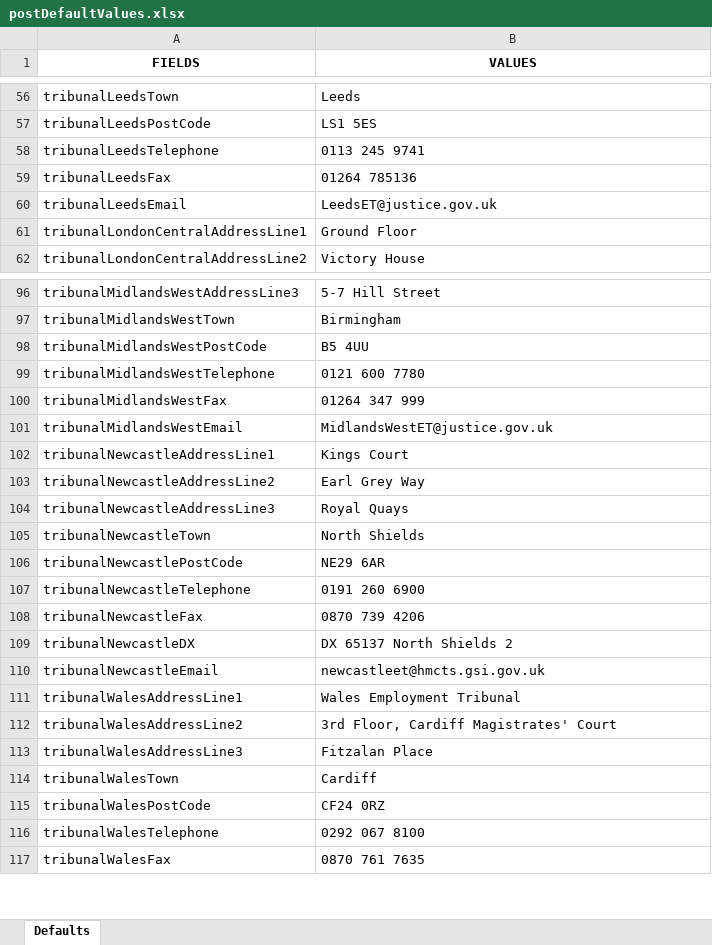
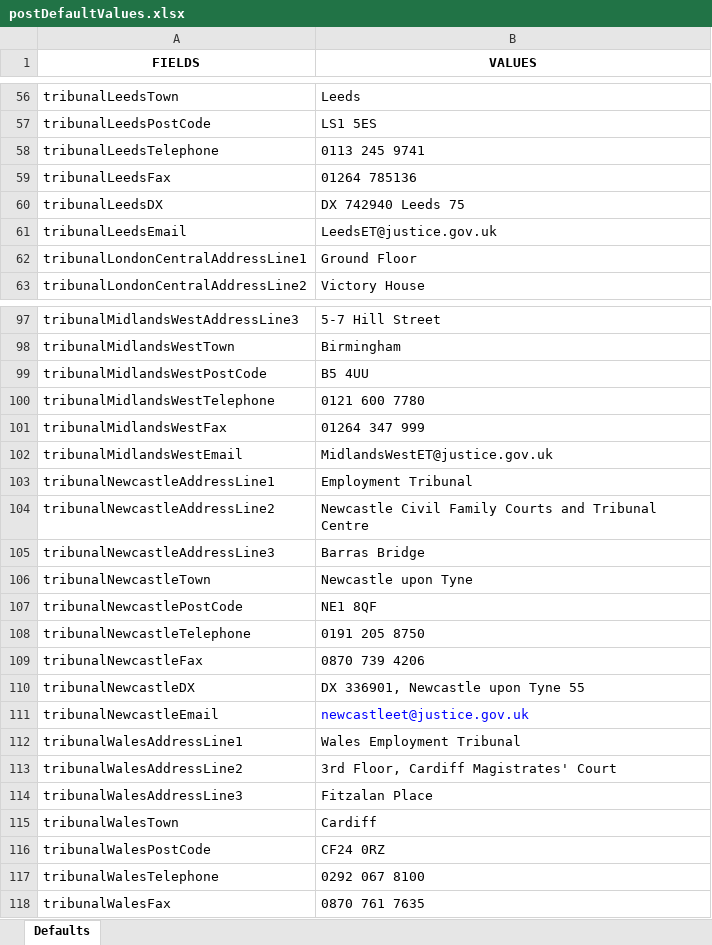
Before and after one commit to hmcts/ethos-repl-docmosis-service, an Excel workbook: src/main/resources/postDefaultValues.xlsx, sheet Defaults, drawn as a sheet; only a part is shown, gaps mark what is left out; values as stored, in another font and other column widths than the file's, no borders; addresses are those after the commit; the diff names each change by its address in the sheet, - before the commit and + after, or states it on an @@ line.

Commit message:
Reverted changes. Added DX leeds

```diff
--- a/src/main/resources/postDefaultValues.xlsx (sheet Defaults)
+++ b/src/main/resources/postDefaultValues.xlsx (sheet Defaults)
+row 60: tribunalLeedsDX | DX 742940 Leeds 75
-B103 (VALUES): Kings Court
+B103 (VALUES): Employment Tribunal
-B104 (VALUES): Earl Grey Way
+B104 (VALUES): Newcastle Civil Family Courts and Tribunal Centre
-B105 (VALUES): Royal Quays
+B105 (VALUES): Barras Bridge
-B106 (VALUES): North Shields
+B106 (VALUES): Newcastle upon Tyne
-B107 (VALUES): NE29 6AR
+B107 (VALUES): NE1 8QF
-B108 (VALUES): 0191 260 6900
+B108 (VALUES): 0191 205 8750
-B110 (VALUES): DX 65137 North Shields 2
+B110 (VALUES): DX 336901, Newcastle upon Tyne 55
-B111 (VALUES): newcastleet@hmcts.gsi.gov.uk
+B111 (VALUES): newcastleet@justice.gov.uk
-B111 text colour: black
+B111 text colour: #0000FF
```
Also changed, not shown: 4 other files.
